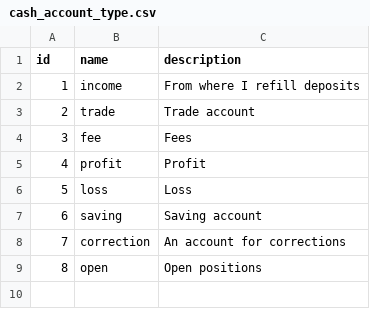
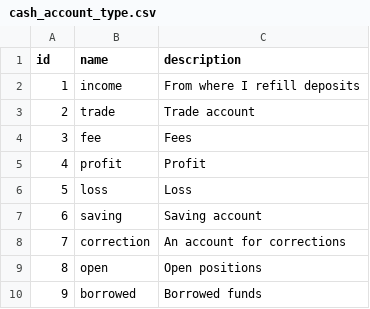
Before and after one commit to utamons/trade, a CSV file: src/main/resources/db/data/cash_account_type.csv, drawn as a sheet.

Commit message:
introduced borrowed funds

```diff
--- a/src/main/resources/db/data/cash_account_type.csv
+++ b/src/main/resources/db/data/cash_account_type.csv
@@ -9 +9,2 @@ id;name;description
 8;open;Open positions
+9;borrowed;Borrowed funds
```
Also changed, not shown: 7 other files.
